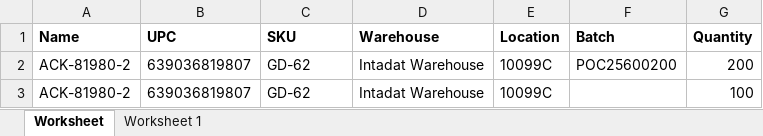
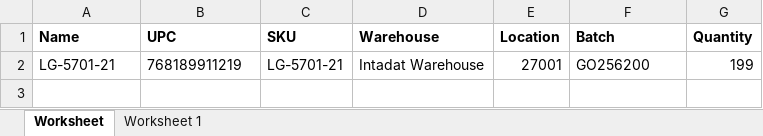
Before and after one commit to que2018/c3, an Excel workbook: admin/assets/file/export/inventory.xlsx, sheet Worksheet, drawn as a sheet; values as stored, in another font and other column widths than the file's, no borders; removed rows and columns are numbered as before the commit, all else as after; the diff names each change by its address in the sheet, - before the commit and + after, or states it on an @@ line.

```diff
--- a/admin/assets/file/export/inventory.xlsx (sheet Worksheet)
+++ b/admin/assets/file/export/inventory.xlsx (sheet Worksheet)
-row 2: ACK-81980-2 | 639036819807 | GD-62 | Intadat Warehouse | 10099C | POC25600200 | 200
-row 3: ACK-81980-2 | 639036819807 | GD-62 | Intadat Warehouse | 10099C |  | 100
+row 2: LG-5701-21 | 768189911219 | LG-5701-21 | Intadat Warehouse | 27001 | GO256200 | 199
```
Also changed, not shown: 7 other files.
